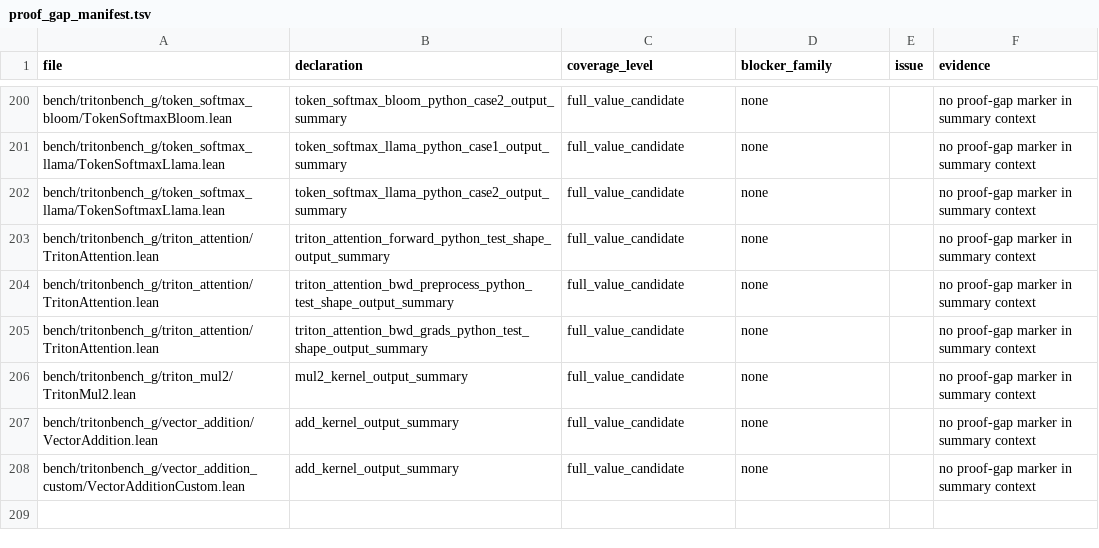
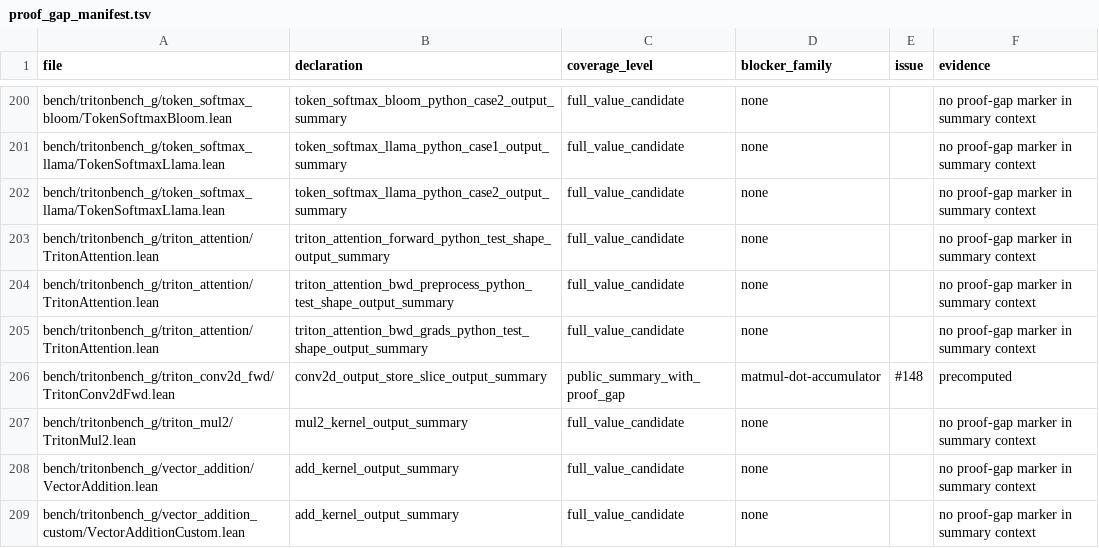
Before and after one commit to Lizn-zn/VeriTile, a TSV file: bench/tritonbench_g/proof_gap_manifest.tsv, drawn as a sheet; only a part is shown, gaps mark what is left out.

Commit message:
adam-format sweep wave 4: quant / matmul / bmm / conv / rope-rotary (28 ports)
Module docs with honest modeling boundaries (blocked llrint/int8 casts;
K-loop dot-accumulator left as trusted; rope head-slice lifts). Mostly doc-only
(existing summaries); triton_conv2d_fwd gets a store-slice output_summary
(honestly recorded as precomputed/matmul-dot-accumulator gap). All compile; gates green.

```diff
--- a/bench/tritonbench_g/proof_gap_manifest.tsv
+++ b/bench/tritonbench_g/proof_gap_manifest.tsv
@@ -205,2 +205,3 @@ bench/tritonbench_g/triton_attention/TritonAttention.lean	triton_attention_bwd_p
 bench/tritonbench_g/triton_attention/TritonAttention.lean	triton_attention_bwd_grads_python_test_shape_output_summary	full_value_candidate	none		no proof-gap marker in summary context
+bench/tritonbench_g/triton_conv2d_fwd/TritonConv2dFwd.lean	conv2d_output_store_slice_output_summary	public_summary_with_proof_gap	matmul-dot-accumulator	#148	precomputed
 bench/tritonbench_g/triton_mul2/TritonMul2.lean	mul2_kernel_output_summary	full_value_candidate	none		no proof-gap marker in summary context
```
Also changed, not shown: 28 other files.
